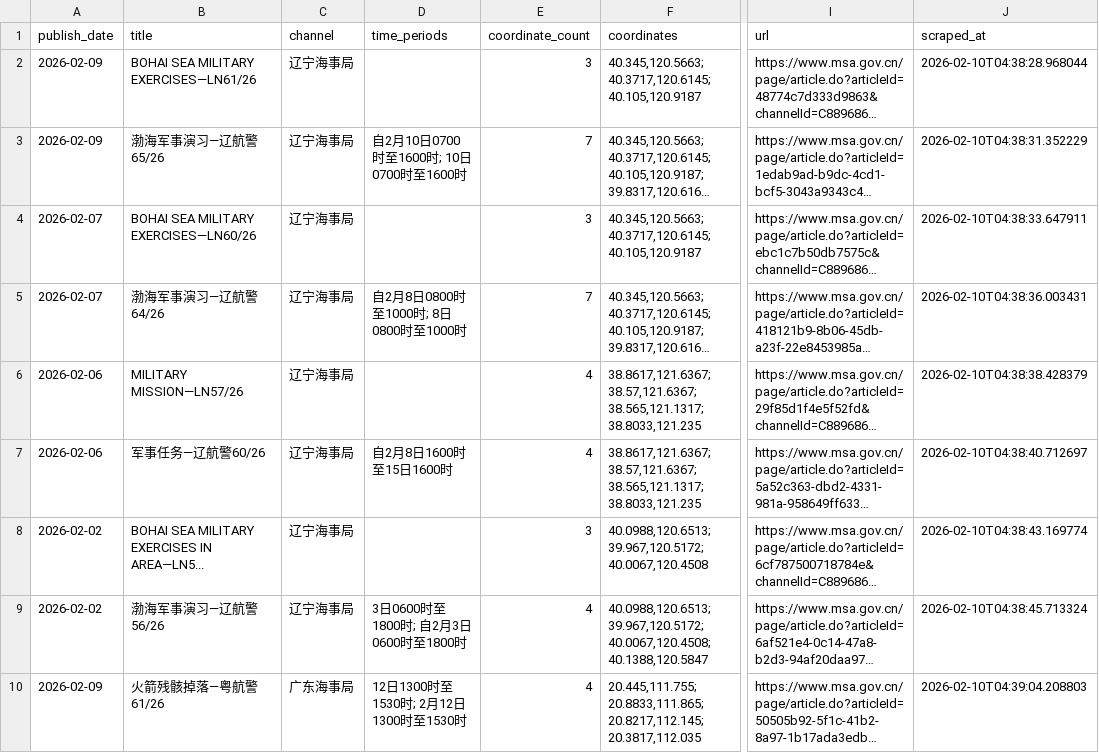
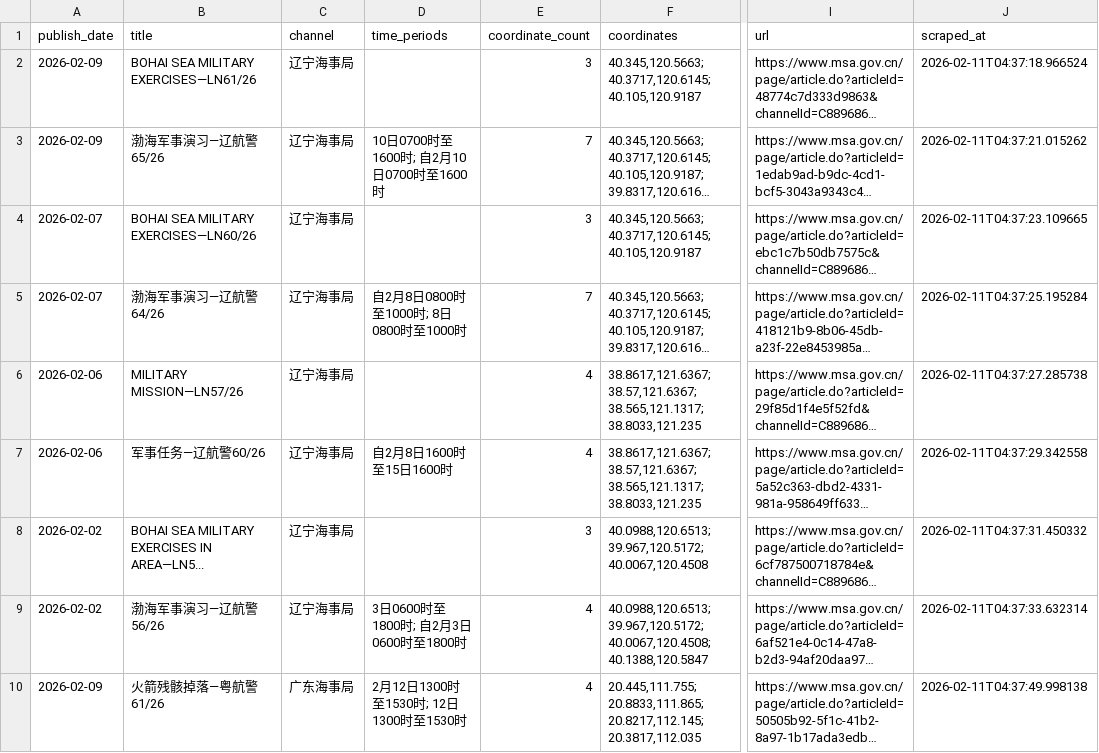
Before and after one commit to s0914712/pla-data-dashboard, a CSV file: data/navigation_warnings/military_exercises.csv, drawn as a sheet; only a part is shown, gaps mark what is left out; long unchanged cells end in …; the diff covers the shown part only; the diff names each change by its address in the sheet, - before the commit and + after, or states it on an @@ line.

```diff
--- a/data/navigation_warnings/military_exercises.csv
+++ b/data/navigation_warnings/military_exercises.csv
-J2 (scraped_at): 2026-02-10T04:38:28.968044
+J2 (scraped_at): 2026-02-11T04:37:18.966524
-D3 (time_periods): 自2月10日0700时至1600时; 10日0700时至1600时
+D3 (time_periods): 10日0700时至1600时; 自2月10日0700时至1600时
-J3 (scraped_at): 2026-02-10T04:38:31.352229
+J3 (scraped_at): 2026-02-11T04:37:21.015262
-J4 (scraped_at): 2026-02-10T04:38:33.647911
+J4 (scraped_at): 2026-02-11T04:37:23.109665
-J5 (scraped_at): 2026-02-10T04:38:36.003431
+J5 (scraped_at): 2026-02-11T04:37:25.195284
-J6 (scraped_at): 2026-02-10T04:38:38.428379
+J6 (scraped_at): 2026-02-11T04:37:27.285738
-J7 (scraped_at): 2026-02-10T04:38:40.712697
+J7 (scraped_at): 2026-02-11T04:37:29.342558
-J8 (scraped_at): 2026-02-10T04:38:43.169774
+J8 (scraped_at): 2026-02-11T04:37:31.450332
-J9 (scraped_at): 2026-02-10T04:38:45.713324
+J9 (scraped_at): 2026-02-11T04:37:33.632314
-D10 (time_periods): 12日1300时至1530时; 2月12日1300时至1530时
+D10 (time_periods): 2月12日1300时至1530时; 12日1300时至1530时
-J10 (scraped_at): 2026-02-10T04:39:04.208803
+J10 (scraped_at): 2026-02-11T04:37:49.998138
```
Also changed, not shown: 2 removed rows and 8 edited cells elsewhere in this file, 2 other files.
